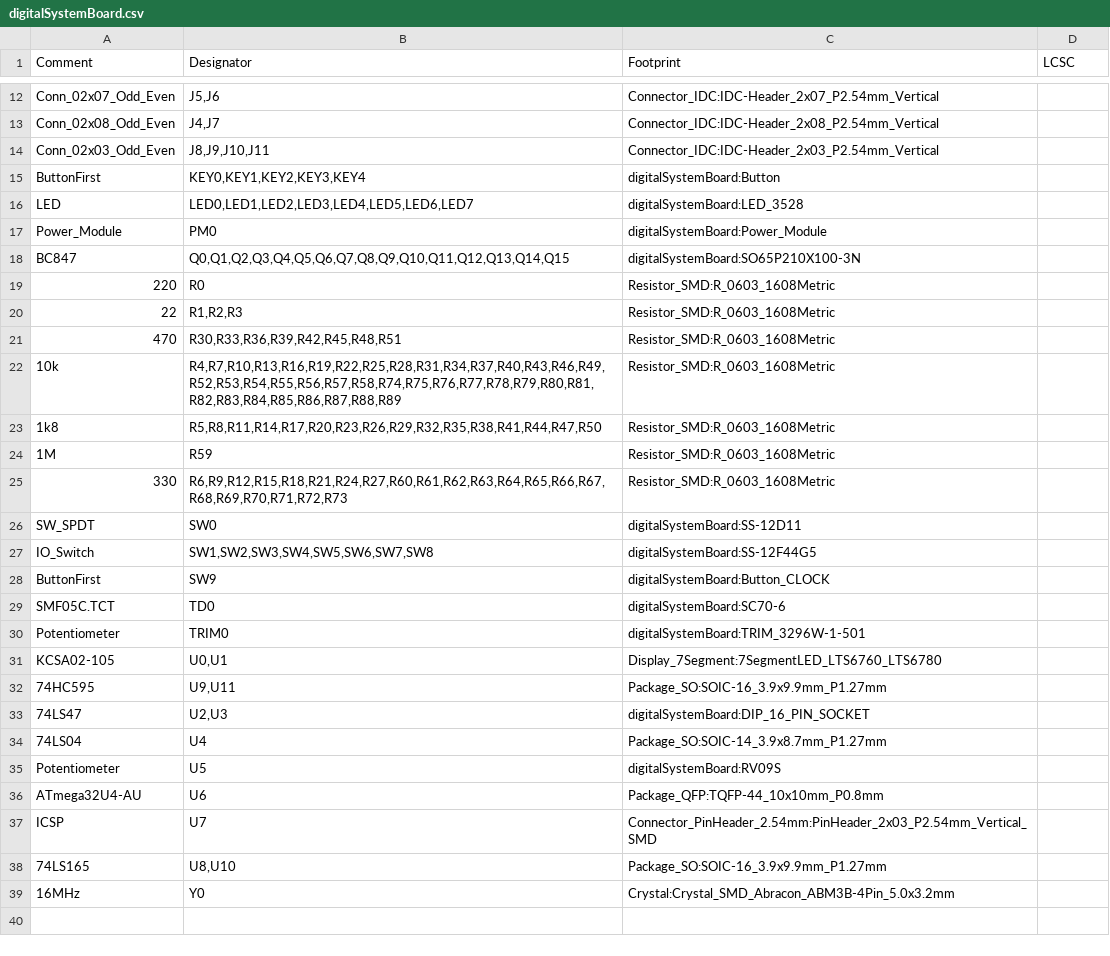
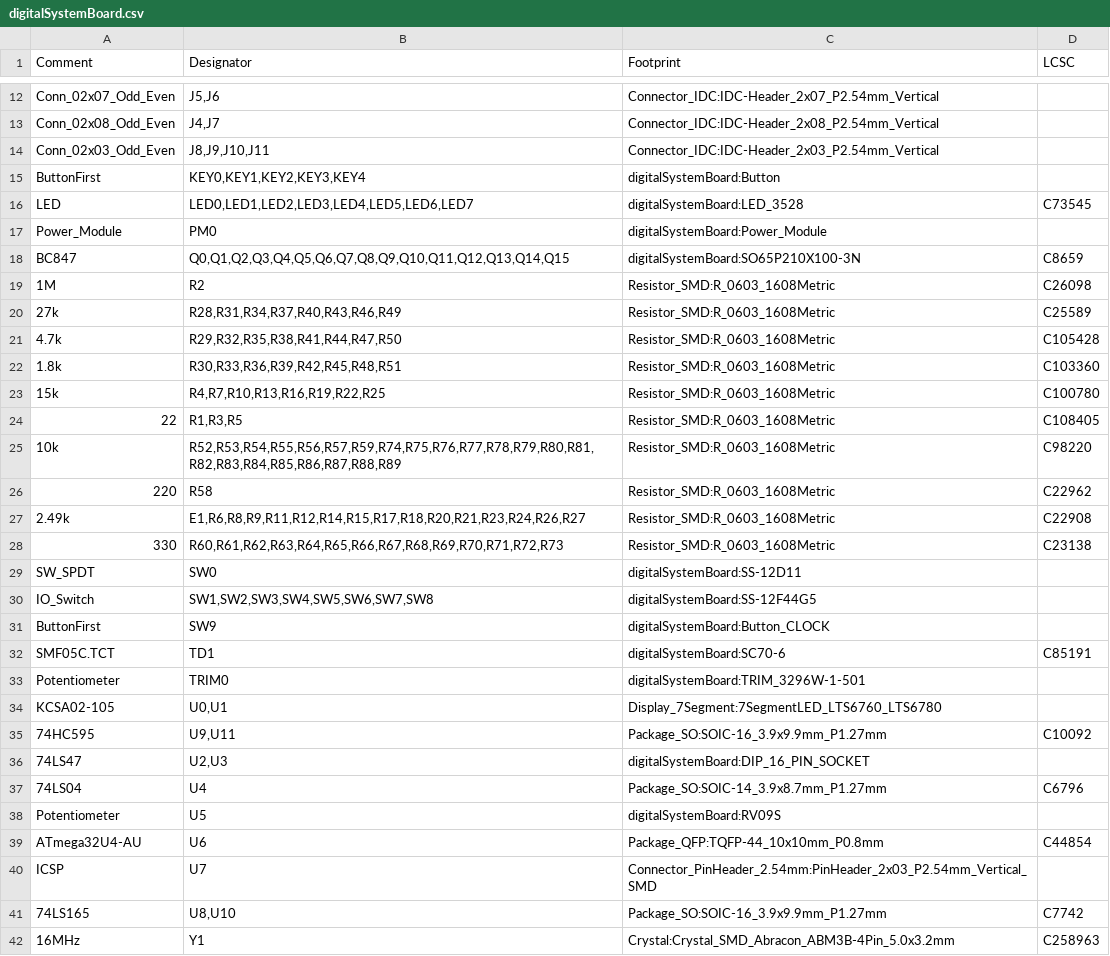
Before and after one commit to thanhtuan2503/digitalSystemBoard, a CSV file: digitalSystemBoard/digitalSystemBoard.csv, drawn as a sheet; only a part is shown, gaps mark what is left out; the diff covers the shown part only.

```diff
--- a/digitalSystemBoard/digitalSystemBoard.csv
+++ b/digitalSystemBoard/digitalSystemBoard.csv
@@ -15,12 +15,15 @@ Comment,Designator,Footprint,LCSC
 "ButtonFirst","KEY0,KEY1,KEY2,KEY3,KEY4","digitalSystemBoard:Button",""
-"LED","LED0,LED1,LED2,LED3,LED4,LED5,LED6,LED7","digitalSystemBoard:LED_3528",""
+"LED","LED0,LED1,LED2,LED3,LED4,LED5,LED6,LED7","digitalSystemBoard:LED_3528","C73545"
 "Power_Module","PM0","digitalSystemBoard:Power_Module",""
-"BC847","Q0,Q1,Q2,Q3,Q4,Q5,Q6,Q7,Q8,Q9,Q10,Q11,Q12,Q13,Q14,Q15","digitalSystemBoard:SO65P210X100-3N",""
-"220","R0","Resistor_SMD:R_0603_1608Metric",""
-"22","R1,R2,R3","Resistor_SMD:R_0603_1608Metric",""
-"470","R30,R33,R36,R39,R42,R45,R48,R51","Resistor_SMD:R_0603_1608Metric",""
-"10k","R4,R7,R10,R13,R16,R19,R22,R25,R28,R31,R34,R37,R40,R43,R46,R49,R52,R53,R54,R55,R56,R57,R58,R74,R75,R76,R77,R78,R79,R80,R81,R82,R83,R84,R85,R86,R87,R88,R89","Resistor_SMD:R_0603_1608Metric",""
-"1k8","R5,R8,R11,R14,R17,R20,R23,R26,R29,R32,R35,R38,R41,R44,R47,R50","Resistor_SMD:R_0603_1608Metric",""
-"1M","R59","Resistor_SMD:R_0603_1608Metric",""
-"330","R6,R9,R12,R15,R18,R21,R24,R27,R60,R61,R62,R63,R64,R65,R66,R67,R68,R69,R70,R71,R72,R73","Resistor_SMD:R_0603_1608Metric",""
+"BC847","Q0,Q1,Q2,Q3,Q4,Q5,Q6,Q7,Q8,Q9,Q10,Q11,Q12,Q13,Q14,Q15","digitalSystemBoard:SO65P210X100-3N","C8659"
+"1M","R2","Resistor_SMD:R_0603_1608Metric","C26098"
+"27k","R28,R31,R34,R37,R40,R43,R46,R49","Resistor_SMD:R_0603_1608Metric","C25589"
+"4.7k","R29,R32,R35,R38,R41,R44,R47,R50","Resistor_SMD:R_0603_1608Metric","C105428"
+"1.8k","R30,R33,R36,R39,R42,R45,R48,R51","Resistor_SMD:R_0603_1608Metric","C103360"
+"15k","R4,R7,R10,R13,R16,R19,R22,R25","Resistor_SMD:R_0603_1608Metric","C100780"
+"22","R1,R3,R5","Resistor_SMD:R_0603_1608Metric","C108405"
+"10k","R52,R53,R54,R55,R56,R57,R59,R74,R75,R76,R77,R78,R79,R80,R81,R82,R83,R84,R85,R86,R87,R88,R89","Resistor_SMD:R_0603_1608Metric","C98220"
+"220","R58","Resistor_SMD:R_0603_1608Metric","C22962"
+"2.49k","E1,R6,R8,R9,R11,R12,R14,R15,R17,R18,R20,R21,R23,R24,R26,R27","Resistor_SMD:R_0603_1608Metric","C22908"
+"330","R60,R61,R62,R63,R64,R65,R66,R67,R68,R69,R70,R71,R72,R73","Resistor_SMD:R_0603_1608Metric","C23138"
 "SW_SPDT","SW0","digitalSystemBoard:SS-12D11",""
@@ -28,12 +31,12 @@ Comment,Designator,Footprint,LCSC
 "ButtonFirst","SW9","digitalSystemBoard:Button_CLOCK",""
-"SMF05C.TCT","TD0","digitalSystemBoard:SC70-6",""
+"SMF05C.TCT","TD1","digitalSystemBoard:SC70-6","C85191"
 "Potentiometer","TRIM0","digitalSystemBoard:TRIM_3296W-1-501",""
 "KCSA02-105","U0,U1","Display_7Segment:7SegmentLED_LTS6760_LTS6780",""
-"74HC595","U9,U11","Package_SO:SOIC-16_3.9x9.9mm_P1.27mm",""
+"74HC595","U9,U11","Package_SO:SOIC-16_3.9x9.9mm_P1.27mm","C10092"
 "74LS47","U2,U3","digitalSystemBoard:DIP_16_PIN_SOCKET",""
-"74LS04","U4","Package_SO:SOIC-14_3.9x8.7mm_P1.27mm",""
+"74LS04","U4","Package_SO:SOIC-14_3.9x8.7mm_P1.27mm","C6796"
 "Potentiometer","U5","digitalSystemBoard:RV09S",""
-"ATmega32U4-AU","U6","Package_QFP:TQFP-44_10x10mm_P0.8mm",""
+"ATmega32U4-AU","U6","Package_QFP:TQFP-44_10x10mm_P0.8mm","C44854"
 "ICSP","U7","Connector_PinHeader_2.54mm:PinHeader_2x03_P2.54mm_Vertical_SMD",""
-"74LS165","U8,U10","Package_SO:SOIC-16_3.9x9.9mm_P1.27mm",""
-"16MHz","Y0","Crystal:Crystal_SMD_Abracon_ABM3B-4Pin_5.0x3.2mm",""
+"74LS165","U8,U10","Package_SO:SOIC-16_3.9x9.9mm_P1.27mm","C7742"
+"16MHz","Y1","Crystal:Crystal_SMD_Abracon_ABM3B-4Pin_5.0x3.2mm","C258963"
```
Also changed, not shown: 7 edited cells elsewhere in this file, 15 other files.
